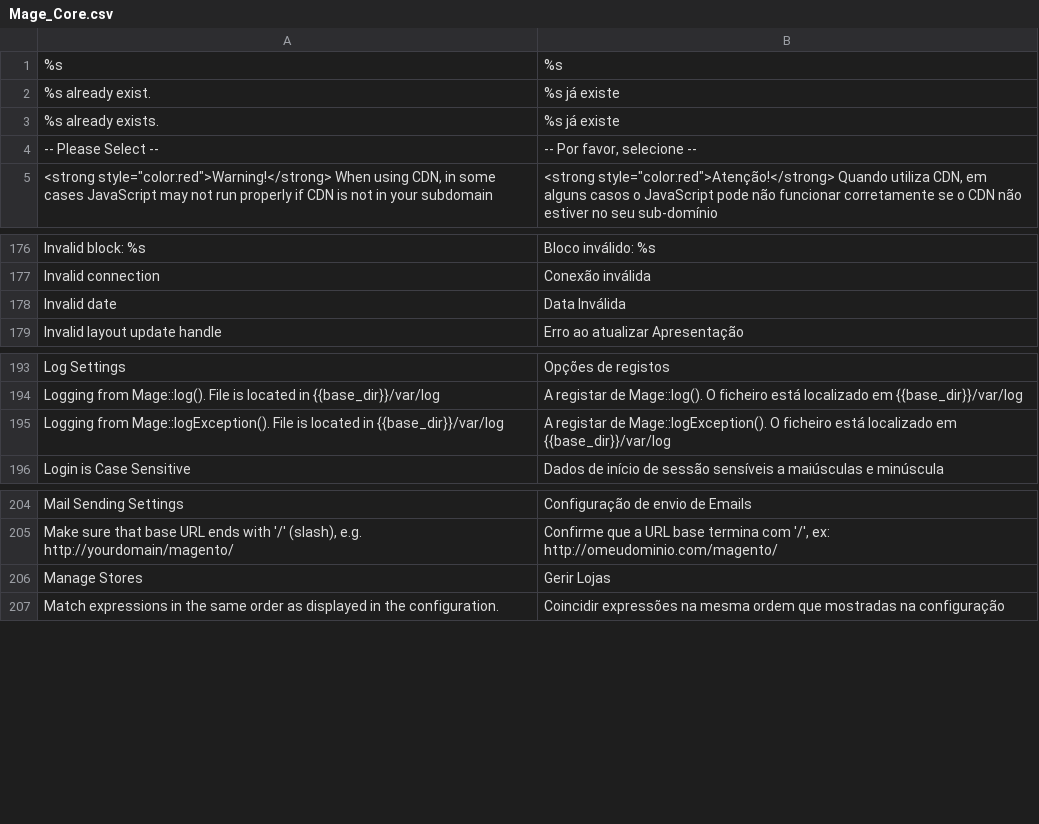
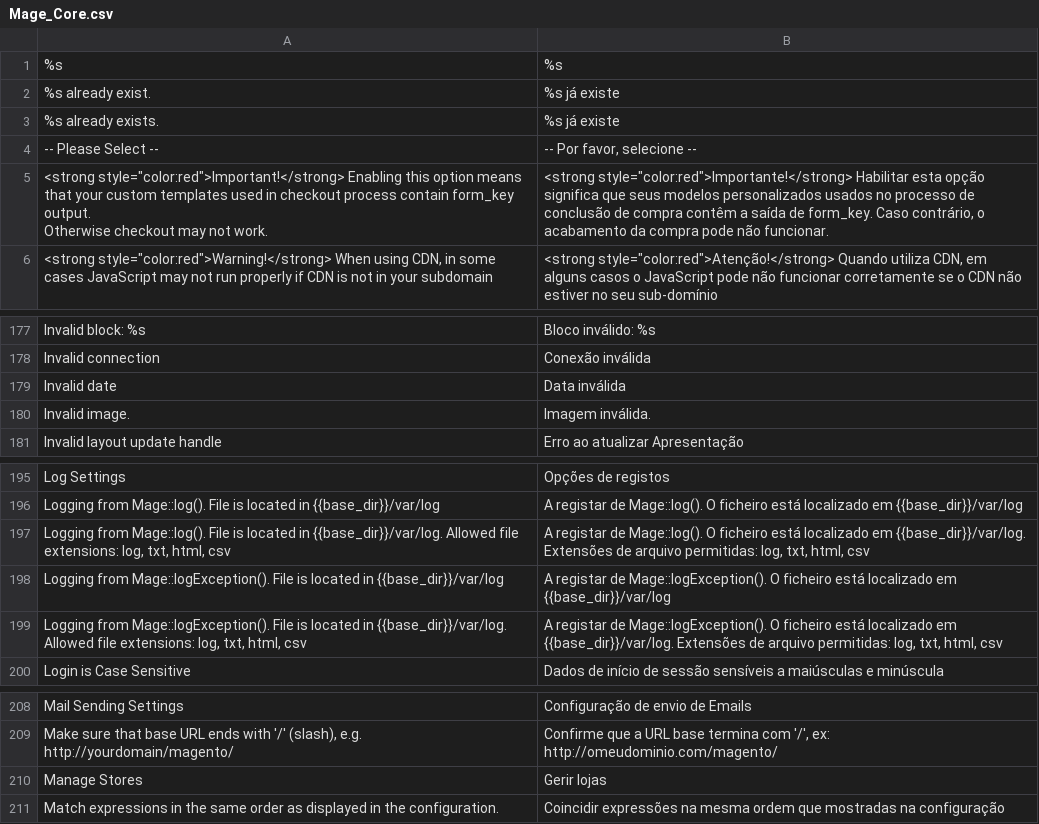
Before and after one commit to MaWoScha/German_LocalePack_pt_PT, a CSV file: app/locale/pt_PT/Mage_Core.csv, drawn as a sheet; only a part is shown, gaps mark what is left out.

```diff
--- a/app/locale/pt_PT/Mage_Core.csv
+++ b/app/locale/pt_PT/Mage_Core.csv
@@ -4,2 +4,5 @@
 "-- Please Select --","-- Por favor, selecione --"
+"<strong style=""color:red"">Important!</strong> Enabling this option means
+                            that your custom templates used in checkout process contain form_key output.
+                            Otherwise checkout may not work.","<strong style=""color:red"">Importante!</strong> Habilitar esta opção significa que seus modelos personalizados usados no processo de conclusão de compra contêm a saída de form_key. Caso contrário, o acabamento da compra pode não funcionar."
 "<strong style=""color:red"">Warning!</strong> When using CDN, in some cases JavaScript may not run properly if CDN is not in your subdomain","<strong style=""color:red"">Atenção!</strong> Quando utiliza CDN, em alguns casos o JavaScript pode não funcionar corretamente se o CDN não estiver no seu sub-domínio"
@@ -179,3 +182,4 @@
 "Invalid connection","Conexão inválida"
-"Invalid date","Data Inválida"
+"Invalid date","Data inválida"
+"Invalid image.","Imagem inválida."
 "Invalid layout update handle","Erro ao atualizar Apresentação"
@@ -196,3 +200,5 @@
 "Logging from Mage::log(). File is located in {{base_dir}}/var/log","A registar de Mage::log(). O ficheiro está localizado em {{base_dir}}/var/log"
+"Logging from Mage::log(). File is located in {{base_dir}}/var/log. Allowed file extensions: log, txt, html, csv","A registar de Mage::log(). O ficheiro está localizado em {{base_dir}}/var/log. Extensões de arquivo permitidas: log, txt, html, csv"
 "Logging from Mage::logException(). File is located in {{base_dir}}/var/log","A registar de Mage::logException(). O ficheiro está localizado em {{base_dir}}/var/log"
+"Logging from Mage::logException(). File is located in {{base_dir}}/var/log. Allowed file extensions: log, txt, html, csv","A registar de Mage::logException(). O ficheiro está localizado em {{base_dir}}/var/log. Extensões de arquivo permitidas: log, txt, html, csv"
 "Login is Case Sensitive","Dados de início de sessão sensíveis a maiúsculas e minúscula"
@@ -207,3 +213,3 @@
 "Make sure that base URL ends with '/' (slash), e.g. http://yourdomain/magento/","Confirme que a URL base termina com '/', ex: http://omeudominio.com/magento/"
-"Manage Stores","Gerir Lojas"
+"Manage Stores","Gerir lojas"
 "Match expressions in the same order as displayed in the configuration.","Coincidir expressões na mesma ordem que mostradas na configuração"
```
Also changed, not shown: app/locale/pt_PT/Mage_Adminhtml.csv, app/locale/pt_PT/Mage_Checkout.csv, 6 other files.
